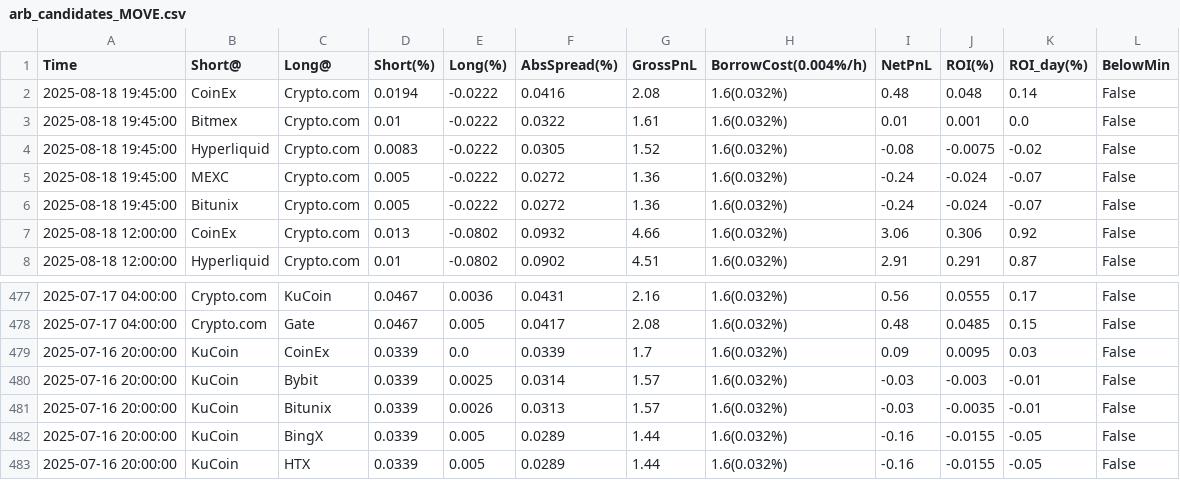
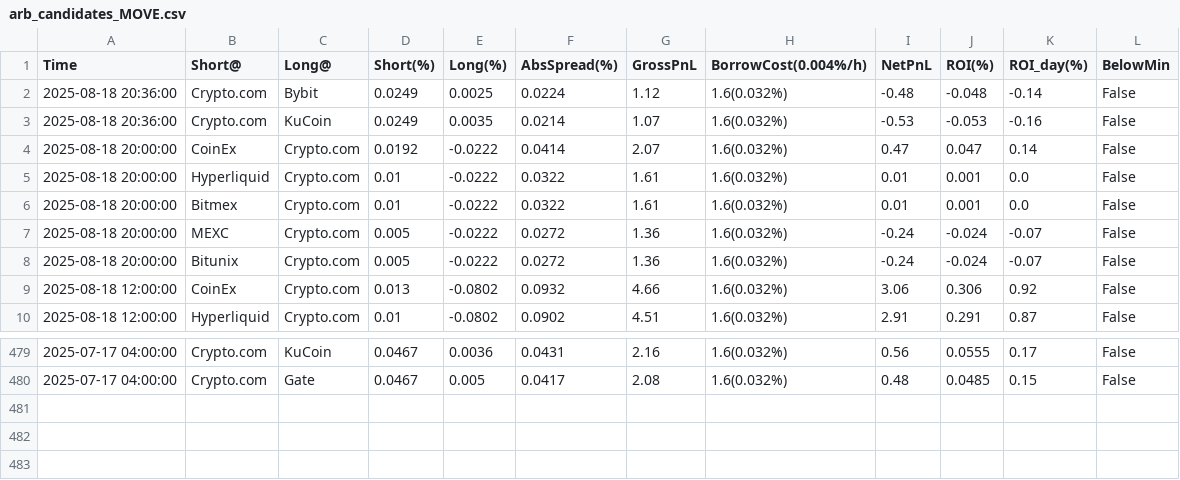
Before and after one commit to aerist123/funding-data, a CSV file: public/data/arb_candidates_MOVE.csv, drawn as a sheet; only a part is shown, gaps mark what is left out.

```diff
--- a/public/data/arb_candidates_MOVE.csv
+++ b/public/data/arb_candidates_MOVE.csv
@@ -1,7 +1,9 @@
 Time,Short@,Long@,Short(%),Long(%),AbsSpread(%),GrossPnL,BorrowCost(0.004%/h),NetPnL,ROI(%),ROI_day(%),BelowMin
-2025-08-18 19:45:00,CoinEx,Crypto.com,0.0194,-0.0222,0.0416,2.08,1.6(0.032%),0.48,0.048,0.14,False
-2025-08-18 19:45:00,Bitmex,Crypto.com,0.01,-0.0222,0.0322,1.61,1.6(0.032%),0.01,0.001,0.0,False
-2025-08-18 19:45:00,Hyperliquid,Crypto.com,0.0083,-0.0222,0.0305,1.52,1.6(0.032%),-0.08,-0.0075,-0.02,False
-2025-08-18 19:45:00,MEXC,Crypto.com,0.005,-0.0222,0.0272,1.36,1.6(0.032%),-0.24,-0.024,-0.07,False
-2025-08-18 19:45:00,Bitunix,Crypto.com,0.005,-0.0222,0.0272,1.36,1.6(0.032%),-0.24,-0.024,-0.07,False
+2025-08-18 20:36:00,Crypto.com,Bybit,0.0249,0.0025,0.0224,1.12,1.6(0.032%),-0.48,-0.048,-0.14,False
+2025-08-18 20:36:00,Crypto.com,KuCoin,0.0249,0.0035,0.0214,1.07,1.6(0.032%),-0.53,-0.053,-0.16,False
+2025-08-18 20:00:00,CoinEx,Crypto.com,0.0192,-0.0222,0.0414,2.07,1.6(0.032%),0.47,0.047,0.14,False
+2025-08-18 20:00:00,Hyperliquid,Crypto.com,0.01,-0.0222,0.0322,1.61,1.6(0.032%),0.01,0.001,0.0,False
+2025-08-18 20:00:00,Bitmex,Crypto.com,0.01,-0.0222,0.0322,1.61,1.6(0.032%),0.01,0.001,0.0,False
+2025-08-18 20:00:00,MEXC,Crypto.com,0.005,-0.0222,0.0272,1.36,1.6(0.032%),-0.24,-0.024,-0.07,False
+2025-08-18 20:00:00,Bitunix,Crypto.com,0.005,-0.0222,0.0272,1.36,1.6(0.032%),-0.24,-0.024,-0.07,False
 2025-08-18 12:00:00,CoinEx,Crypto.com,0.013,-0.0802,0.0932,4.66,1.6(0.032%),3.06,0.306,0.92,False
@@ -478,6 +480 @@
 2025-07-17 04:00:00,Crypto.com,Gate,0.0467,0.005,0.0417,2.08,1.6(0.032%),0.48,0.0485,0.15,False
-2025-07-16 20:00:00,KuCoin,CoinEx,0.0339,0.0,0.0339,1.7,1.6(0.032%),0.09,0.0095,0.03,False
-2025-07-16 20:00:00,KuCoin,Bybit,0.0339,0.0025,0.0314,1.57,1.6(0.032%),-0.03,-0.003,-0.01,False
-2025-07-16 20:00:00,KuCoin,Bitunix,0.0339,0.0026,0.0313,1.57,1.6(0.032%),-0.03,-0.0035,-0.01,False
-2025-07-16 20:00:00,KuCoin,BingX,0.0339,0.005,0.0289,1.44,1.6(0.032%),-0.16,-0.0155,-0.05,False
-2025-07-16 20:00:00,KuCoin,HTX,0.0339,0.005,0.0289,1.44,1.6(0.032%),-0.16,-0.0155,-0.05,False
```
Also changed, not shown: public/data/arb_candidates_PENGU.csv, public/data/arb_candidates_SOL.csv, 18 other files.
